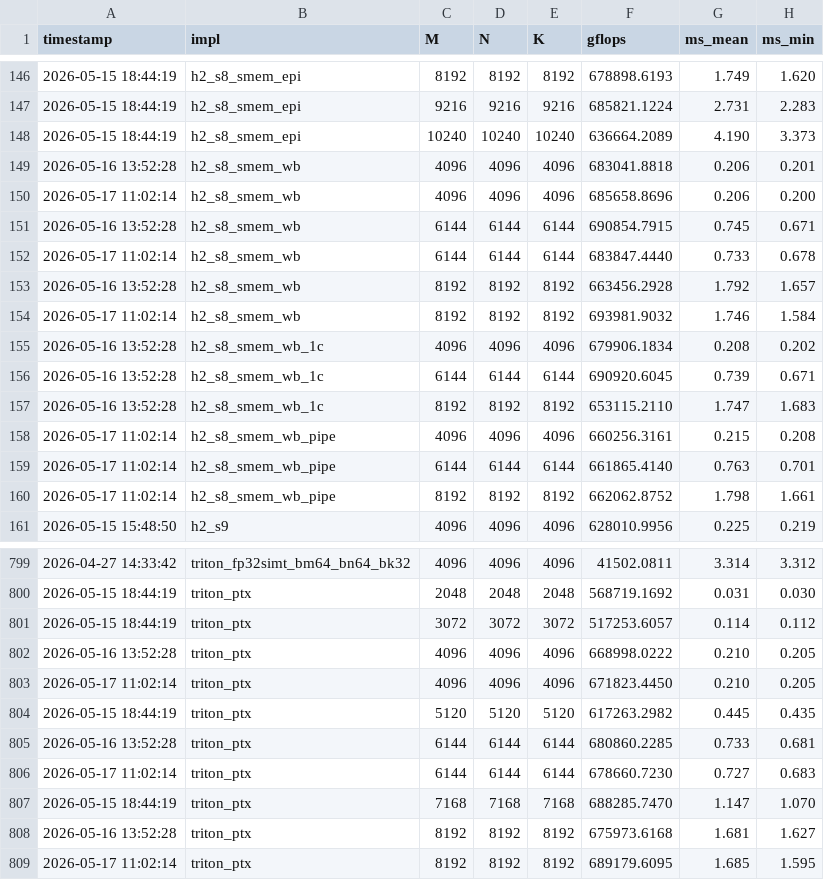
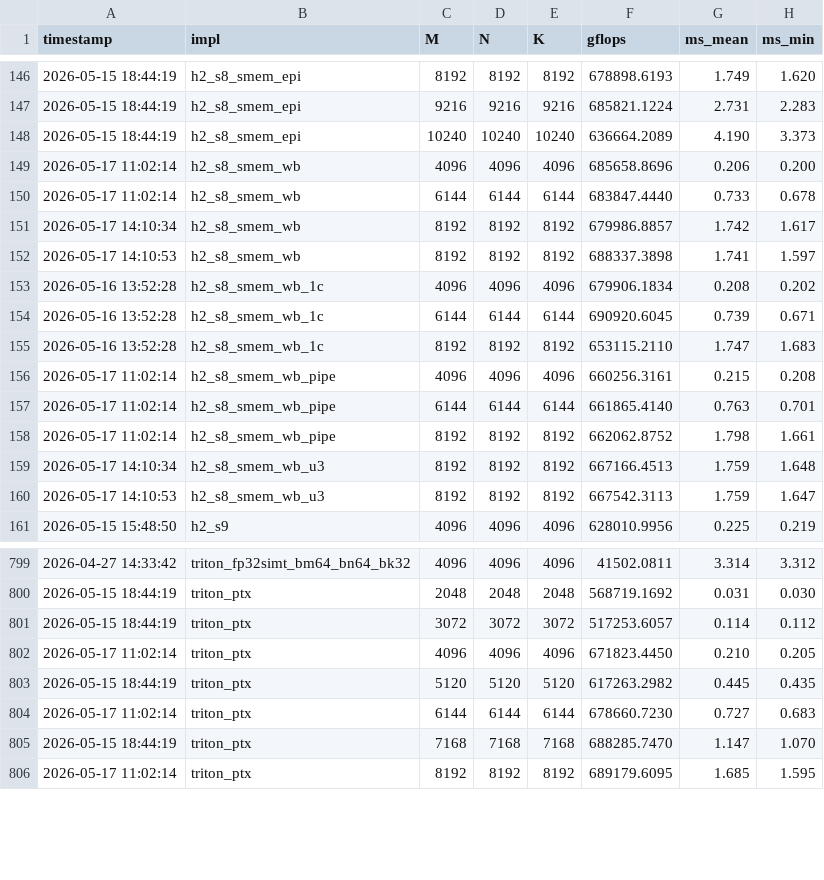
Before and after one commit to tongzhou80/mymatmul, a CSV file: benchmarks/results_gpu.csv, drawn as a sheet; only a part is shown, gaps mark what is left out.

```diff
--- a/benchmarks/results_gpu.csv
+++ b/benchmarks/results_gpu.csv
@@ -148,8 +148,6 @@ timestamp,impl,M,N,K,gflops,ms_mean,ms_min
 2026-05-15 18:44:19,h2_s8_smem_epi,10240,10240,10240,636664.2089,4.190,3.373
-2026-05-16 13:52:28,h2_s8_smem_wb,4096,4096,4096,683041.8818,0.206,0.201
 2026-05-17 11:02:14,h2_s8_smem_wb,4096,4096,4096,685658.8696,0.206,0.200
-2026-05-16 13:52:28,h2_s8_smem_wb,6144,6144,6144,690854.7915,0.745,0.671
 2026-05-17 11:02:14,h2_s8_smem_wb,6144,6144,6144,683847.4440,0.733,0.678
-2026-05-16 13:52:28,h2_s8_smem_wb,8192,8192,8192,663456.2928,1.792,1.657
-2026-05-17 11:02:14,h2_s8_smem_wb,8192,8192,8192,693981.9032,1.746,1.584
+2026-05-17 14:10:34,h2_s8_smem_wb,8192,8192,8192,679986.8857,1.742,1.617
+2026-05-17 14:10:53,h2_s8_smem_wb,8192,8192,8192,688337.3898,1.741,1.597
 2026-05-16 13:52:28,h2_s8_smem_wb_1c,4096,4096,4096,679906.1834,0.208,0.202
@@ -160,2 +158,4 @@ timestamp,impl,M,N,K,gflops,ms_mean,ms_min
 2026-05-17 11:02:14,h2_s8_smem_wb_pipe,8192,8192,8192,662062.8752,1.798,1.661
+2026-05-17 14:10:34,h2_s8_smem_wb_u3,8192,8192,8192,667166.4513,1.759,1.648
+2026-05-17 14:10:53,h2_s8_smem_wb_u3,8192,8192,8192,667542.3113,1.759,1.647
 2026-05-15 15:48:50,h2_s9,4096,4096,4096,628010.9956,0.225,0.219
@@ -801,9 +801,6 @@ timestamp,impl,M,N,K,gflops,ms_mean,ms_min
 2026-05-15 18:44:19,triton_ptx,3072,3072,3072,517253.6057,0.114,0.112
-2026-05-16 13:52:28,triton_ptx,4096,4096,4096,668998.0222,0.210,0.205
 2026-05-17 11:02:14,triton_ptx,4096,4096,4096,671823.4450,0.210,0.205
 2026-05-15 18:44:19,triton_ptx,5120,5120,5120,617263.2982,0.445,0.435
-2026-05-16 13:52:28,triton_ptx,6144,6144,6144,680860.2285,0.733,0.681
 2026-05-17 11:02:14,triton_ptx,6144,6144,6144,678660.7230,0.727,0.683
 2026-05-15 18:44:19,triton_ptx,7168,7168,7168,688285.7470,1.147,1.070
-2026-05-16 13:52:28,triton_ptx,8192,8192,8192,675973.6168,1.681,1.627
 2026-05-17 11:02:14,triton_ptx,8192,8192,8192,689179.6095,1.685,1.595
```
Also changed, not shown: 3 other files.
